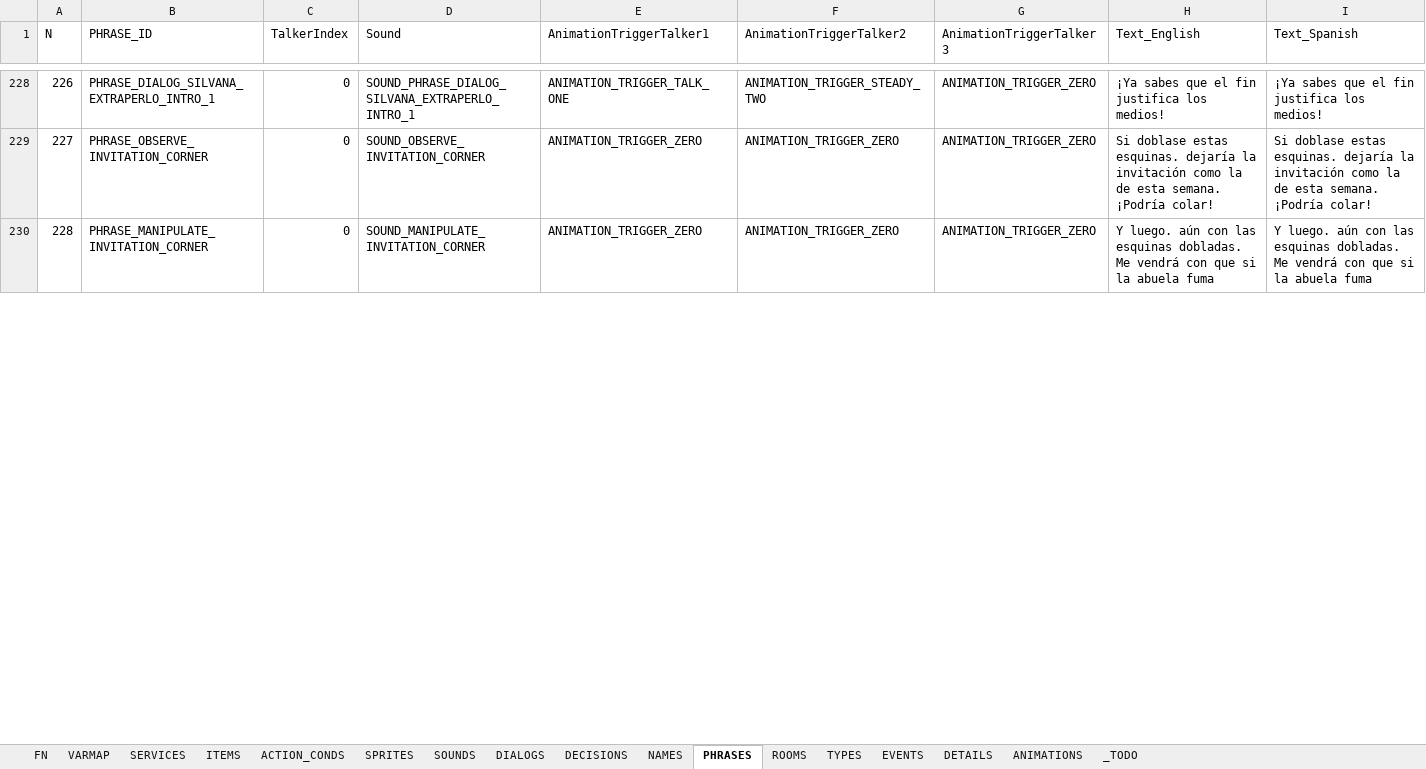
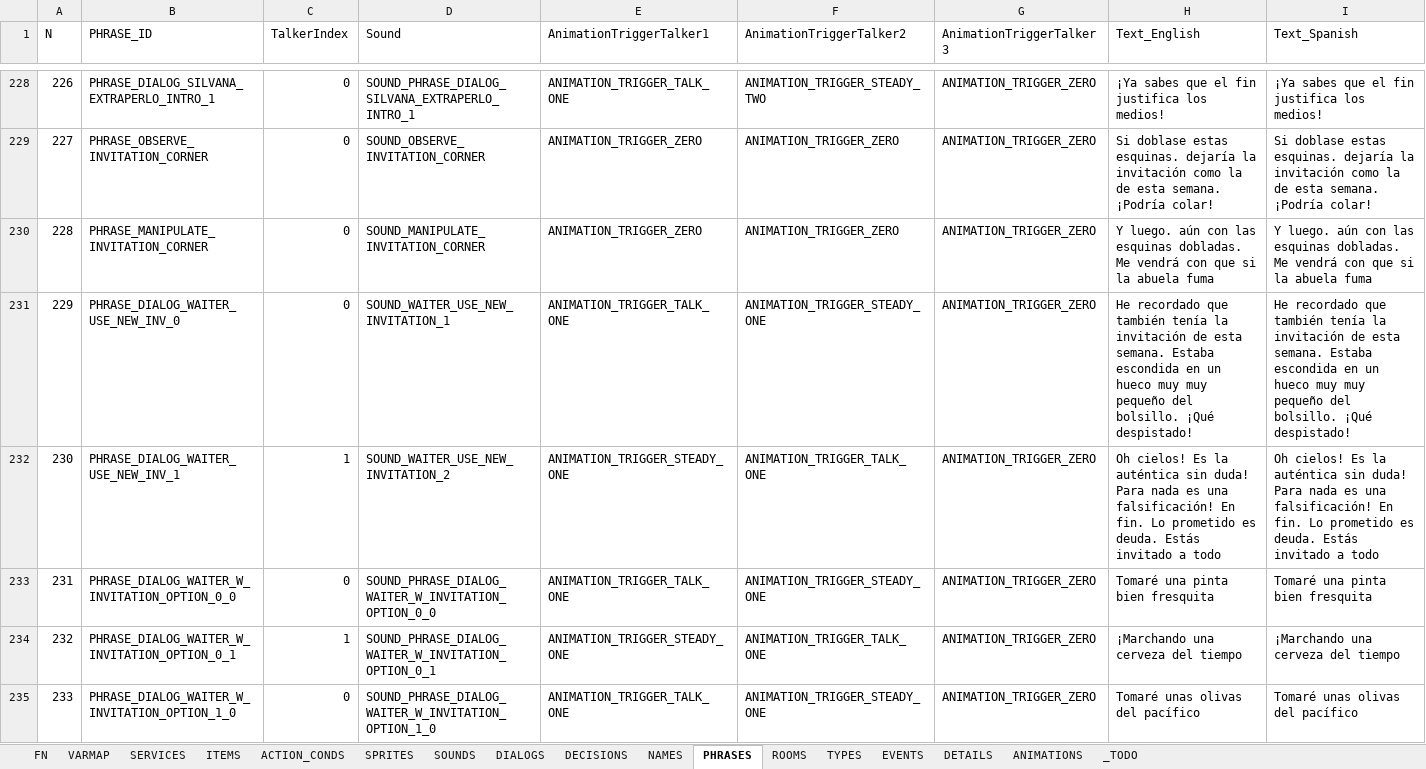
Before and after one commit to ivor4/Goblins3_AnotherQuest, an Excel workbook: VARMAP_Generator/VARMAP.xlsx, sheet PHRASES, drawn as a sheet; only a part is shown, gaps mark what is left out; values as stored, in another font and other column widths than the file's, no borders; charts and pictures and table styles not drawn; the diff covers the shown part only; the diff names each change by its address in the sheet, - before the commit and + after, or states it on an @@ line.

Commit message:
More dialogues with Waiter

```diff
--- a/VARMAP_Generator/VARMAP.xlsx (sheet PHRASES)
+++ b/VARMAP_Generator/VARMAP.xlsx (sheet PHRASES)
+row 231: 229 | PHRASE_DIALOG_WAITER_USE_NEW_INV_0 | 0 | SOUND_WAITER_USE_NEW_INVITATION_1 | ANIMATION_TRIGGER_TALK_ONE | ANIMATION_TRIGGER_STEADY_ONE | ANIMATION_TRIGGER_ZERO | He recordado que también tenía la invitación de esta semana. Estaba escondida en un hueco muy muy pequeño del bolsillo. ¡Qué despistado! | He recordado que también tenía la invitación de esta semana. Estaba escondida en un hueco muy muy pequeño del bolsillo. ¡Qué despistado!
+row 232: 230 | PHRASE_DIALOG_WAITER_USE_NEW_INV_1 | 1 | SOUND_WAITER_USE_NEW_INVITATION_2 | ANIMATION_TRIGGER_STEADY_ONE | ANIMATION_TRIGGER_TALK_ONE | ANIMATION_TRIGGER_ZERO | Oh cielos! Es la auténtica sin duda! Para nada es una falsificación! En fin. Lo prometido es deuda. Estás invitado a todo | Oh cielos! Es la auténtica sin duda! Para nada es una falsificación! En fin. Lo prometido es deuda. Estás invitado a todo
+row 233: 231 | PHRASE_DIALOG_WAITER_W_INVITATION_OPTION_0_0 | 0 | SOUND_PHRASE_DIALOG_WAITER_W_INVITATION_OPTION_0_0 | ANIMATION_TRIGGER_TALK_ONE | ANIMATION_TRIGGER_STEADY_ONE | ANIMATION_TRIGGER_ZERO | Tomaré una pinta bien fresquita | Tomaré una pinta bien fresquita
+row 234: 232 | PHRASE_DIALOG_WAITER_W_INVITATION_OPTION_0_1 | 1 | SOUND_PHRASE_DIALOG_WAITER_W_INVITATION_OPTION_0_1 | ANIMATION_TRIGGER_STEADY_ONE | ANIMATION_TRIGGER_TALK_ONE | ANIMATION_TRIGGER_ZERO | ¡Marchando una cerveza del tiempo | ¡Marchando una cerveza del tiempo
+row 235: 233 | PHRASE_DIALOG_WAITER_W_INVITATION_OPTION_1_0 | 0 | SOUND_PHRASE_DIALOG_WAITER_W_INVITATION_OPTION_1_0 | ANIMATION_TRIGGER_TALK_ONE | ANIMATION_TRIGGER_STEADY_ONE | ANIMATION_TRIGGER_ZERO | Tomaré unas olivas del pacífico | Tomaré unas olivas del pacífico
```
Also changed, not shown: 4 added rows and row numbers in column A elsewhere in this sheet, sheet ACTION_CONDS, sheet DIALOGS, sheet SOUNDS, sheet FN, sheet ITEMS, 30 other files.
